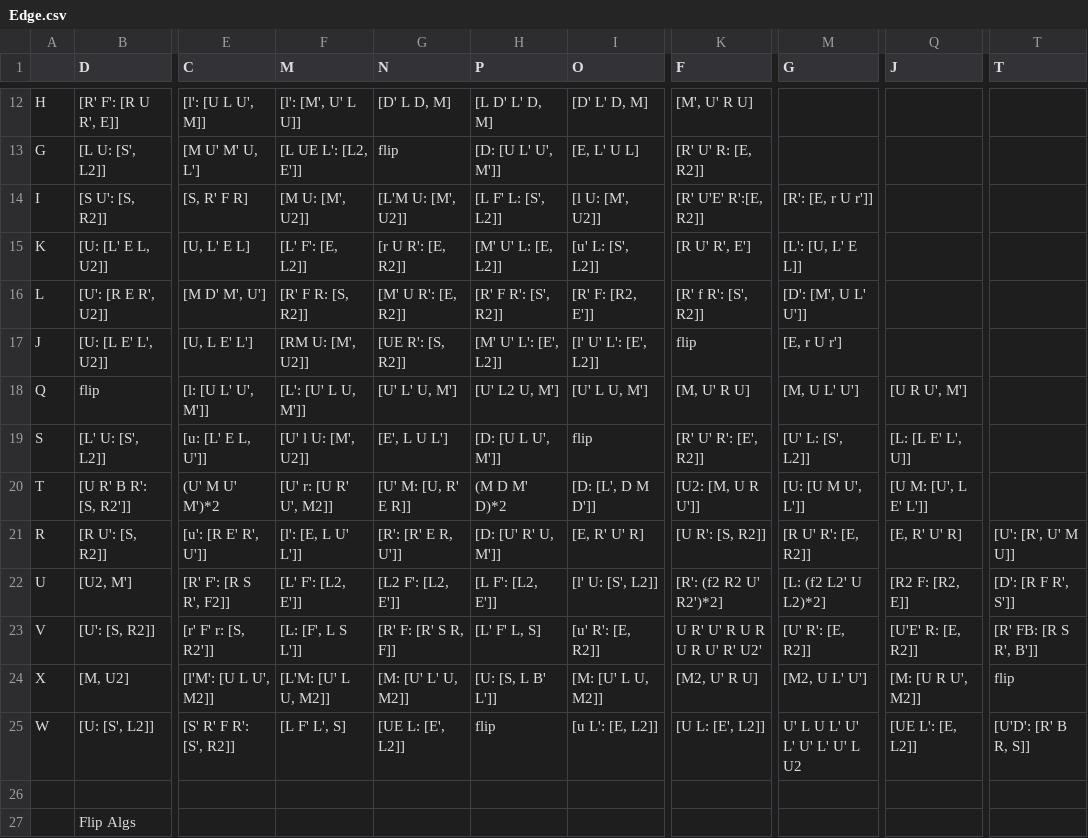
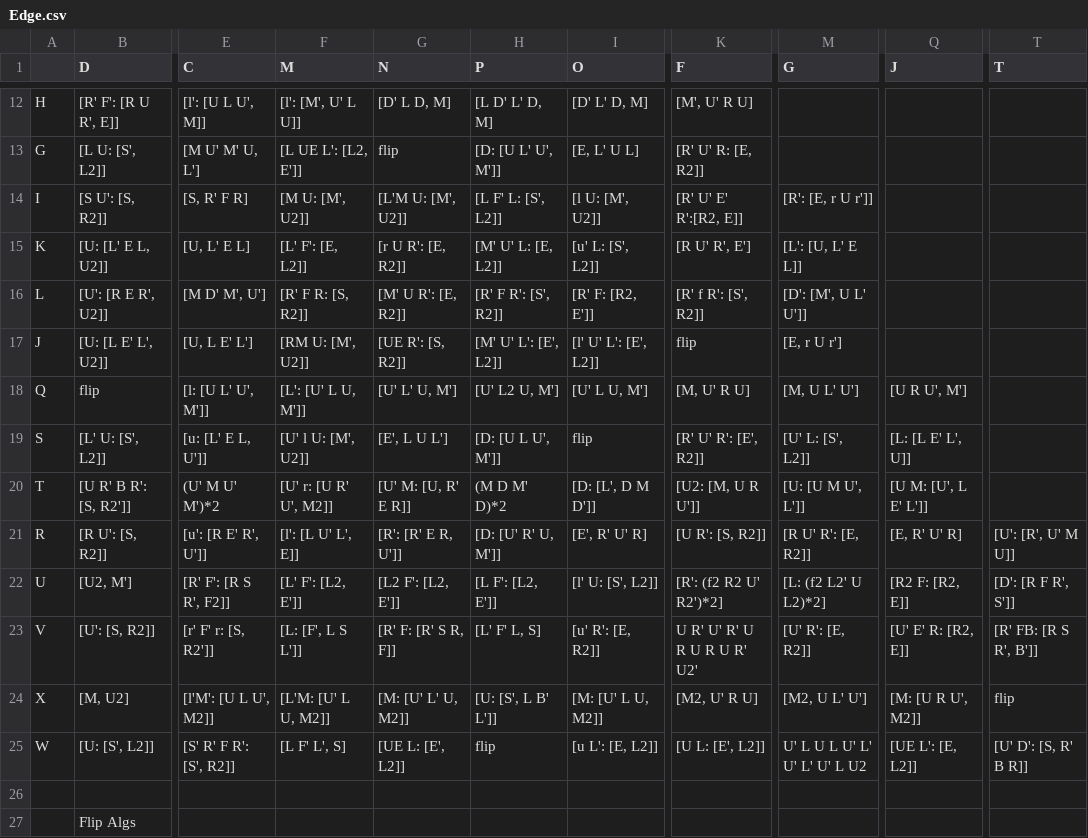
Before and after one commit to Lykos/cube_trainer, a CSV file: data/Edge.csv, drawn as a sheet; only a part is shown, gaps mark what is left out; the diff names each change by its address in the sheet, - before the commit and + after, or states it on an @@ line.

Commit message:
Fixed comms

```diff
--- a/data/Edge.csv
+++ b/data/Edge.csv
-K14 (F): [R' U'E' R':[E, R2]]
+K14 (F): [R' U' E' R':[R2, E]]
-F21 (M): [l': [E, L U' L']]
+F21 (M): [l': [L U' L', E]]
-I21 (O): [E, R' U' R]
+I21 (O): [E', R' U' R]
-K23 (F): U R' U' R U R U R U' R' U2'
+K23 (F): U R' U' R' U R U R U R' U2'
-Q23 (J): [U'E' R: [E, R2]]
+Q23 (J): [U' E' R: [R2, E]]
-H24 (P): [U: [S, L B' L']]
+H24 (P): [U: [S', L B' L']]
-M25 (G): U' L U L' U' L' U' L' U' L U2
+M25 (G): U' L U L U' L' U' L' U' L U2
-T25 (T): [U'D': [R' B R, S]]
+T25 (T): [U' D': [S, R' B R]]
```
